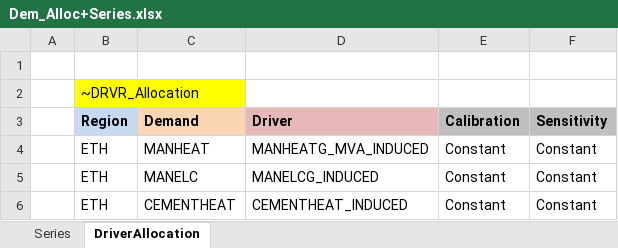
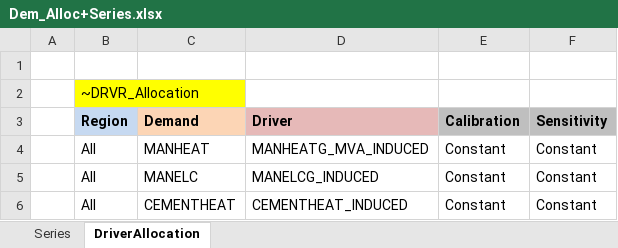
Before and after one commit to Tamenew/MANU2025, an Excel workbook: SuppXLS/Demands/Dem_Alloc+Series.xlsx, sheet DriverAllocation, drawn as a sheet; values as stored, in another font and other column widths than the file's, no borders; charts and pictures not drawn; the diff names each change by its address in the sheet, - before the commit and + after, or states it on an @@ line.

```diff
--- a/SuppXLS/Demands/Dem_Alloc+Series.xlsx (sheet DriverAllocation)
+++ b/SuppXLS/Demands/Dem_Alloc+Series.xlsx (sheet DriverAllocation)
-B4:B6 (Region): ETH
+B4:B6 (Region): All
```
Also changed, not shown: sheet Series, SuppXLS/Demands/ScenDem_DEM_Ref.xlsx.
